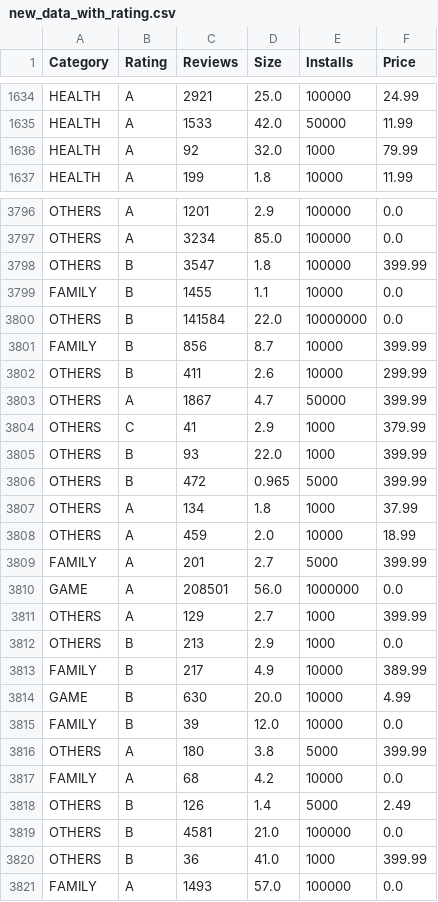
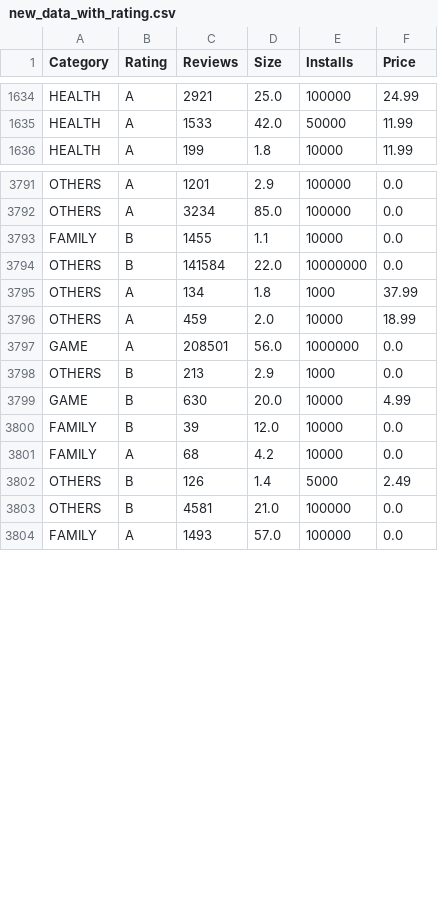
Before and after one commit to facuguerrero/SistemasInteligentes, a CSV file: new_data_with_rating.csv, drawn as a sheet; only a part is shown, gaps mark what is left out; the diff covers the shown part only.

```diff
--- a/new_data_with_rating.csv
+++ b/new_data_with_rating.csv
@@ -1635,3 +1635,2 @@ HEALTH,A,2921,25.0,100000,24.99
 HEALTH,A,1533,42.0,50000,11.99
-HEALTH,A,92,32.0,1000,79.99
 HEALTH,A,199,1.8,10000,11.99
@@ -3797,21 +3792,10 @@ OTHERS,A,1201,2.9,100000,0.0
 OTHERS,A,3234,85.0,100000,0.0
-OTHERS,B,3547,1.8,100000,399.99
 FAMILY,B,1455,1.1,10000,0.0
 OTHERS,B,141584,22.0,10000000,0.0
-FAMILY,B,856,8.7,10000,399.99
-OTHERS,B,411,2.6,10000,299.99
-OTHERS,A,1867,4.7,50000,399.99
-OTHERS,C,41,2.9,1000,379.99
-OTHERS,B,93,22.0,1000,399.99
-OTHERS,B,472,0.965,5000,399.99
 OTHERS,A,134,1.8,1000,37.99
 OTHERS,A,459,2.0,10000,18.99
-FAMILY,A,201,2.7,5000,399.99
 GAME,A,208501,56.0,1000000,0.0
-OTHERS,A,129,2.7,1000,399.99
 OTHERS,B,213,2.9,1000,0.0
-FAMILY,B,217,4.9,10000,389.99
 GAME,B,630,20.0,10000,4.99
 FAMILY,B,39,12.0,10000,0.0
-OTHERS,A,180,3.8,5000,399.99
 FAMILY,A,68,4.2,10000,0.0
@@ -3819,3 +3803,2 @@ OTHERS,B,126,1.4,5000,2.49
 OTHERS,B,4581,21.0,100000,0.0
-OTHERS,B,36,41.0,1000,399.99
 FAMILY,A,1493,57.0,100000,0.0
```
Also changed, not shown: 4 removed rows elsewhere in this file, new_data_without_rating.csv, 1 other file.
